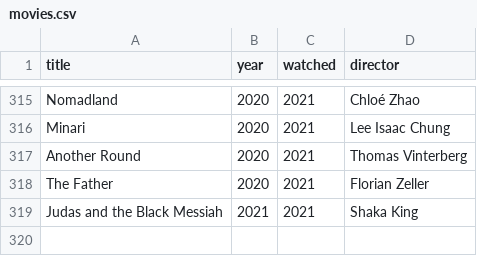
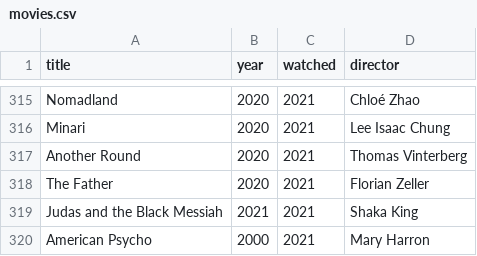
Before and after one commit to andredarcie/my-life-data, a CSV file: movies.csv, drawn as a sheet; only a part is shown, gaps mark what is left out; the diff names each change by its address in the sheet, - before the commit and + after, or states it on an @@ line.

Commit message:
Update movies.csv

```diff
--- a/movies.csv
+++ b/movies.csv
+row 320: American Psycho | 2000 | 2021 | Mary Harron
```
